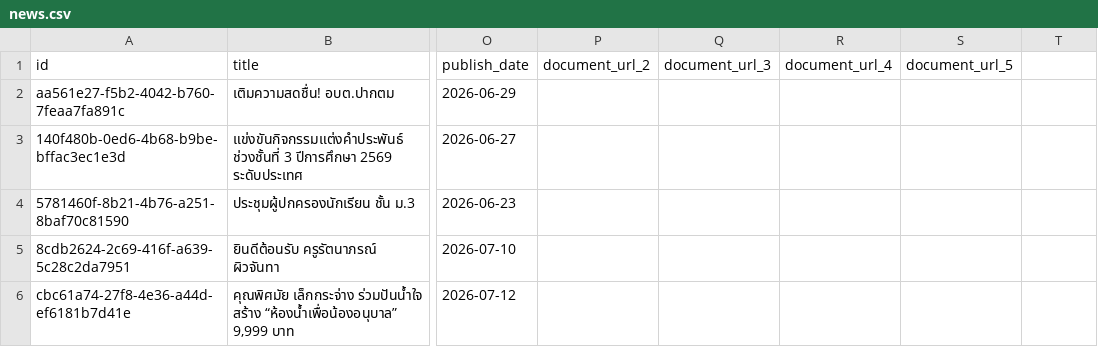
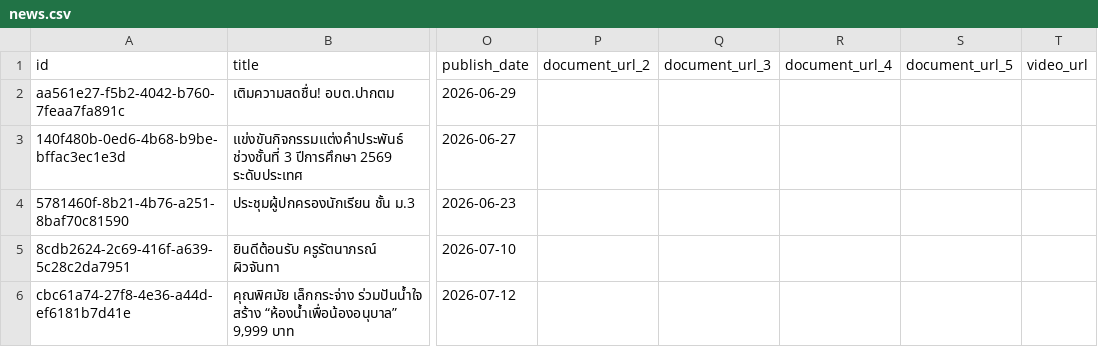
Before and after one commit to boasnirut/np, a CSV file: data/news.csv, drawn as a sheet; only a part is shown, gaps mark what is left out; the diff names each change by its address in the sheet, - before the commit and + after, or states it on an @@ line.

```diff
--- a/data/news.csv
+++ b/data/news.csv
-T1: (empty)
+T1: video_url
```
Also changed, not shown: 13 other files.
